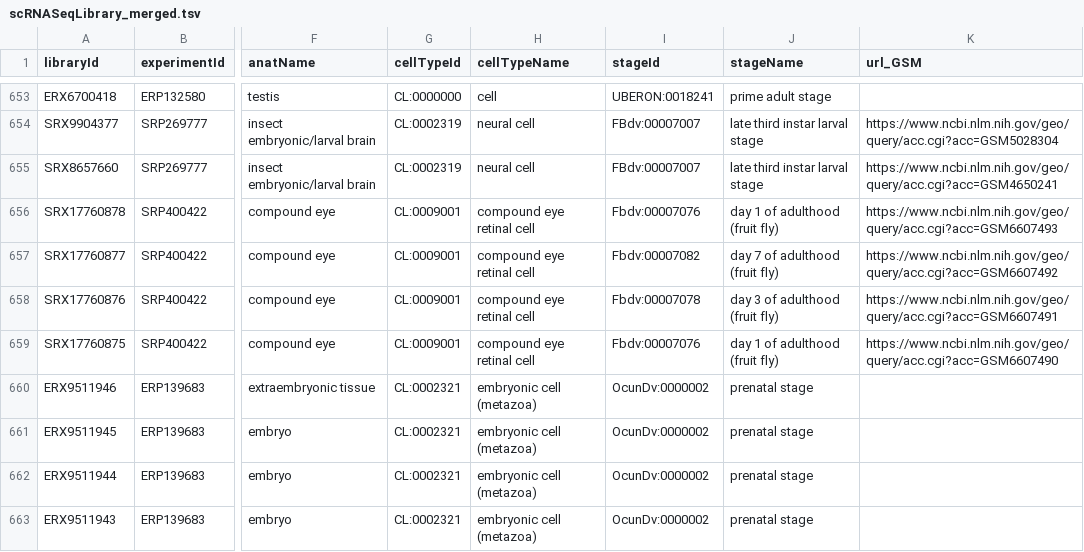
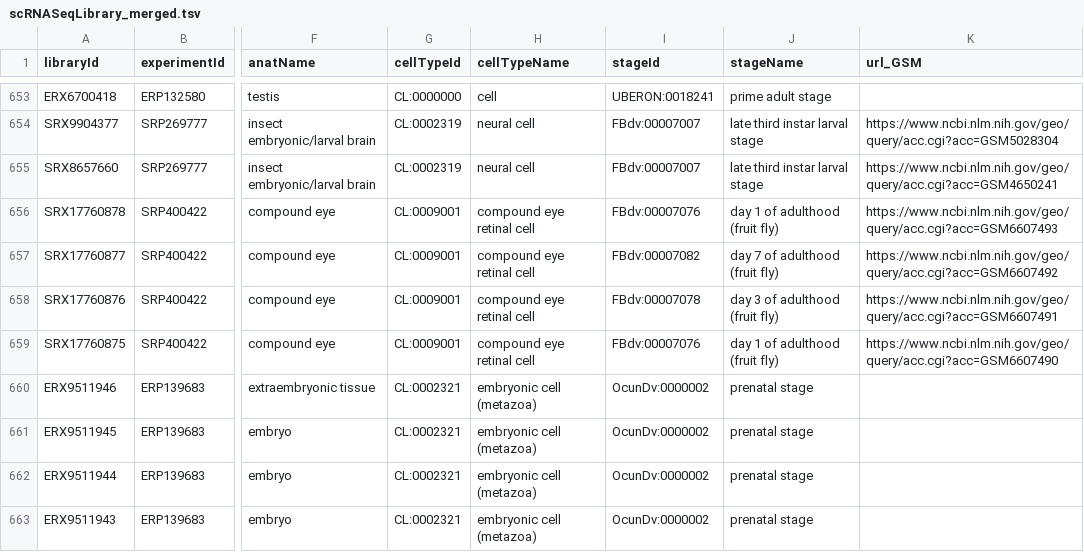
Before and after one commit to BgeeDB/bgee_pipeline, a TSV file: generated_files/scRNA_Seq/Target_based/scRNASeqLibrary_merged.tsv, drawn as a sheet; only a part is shown, gaps mark what is left out; the diff names each change by its address in the sheet, - before the commit and + after, or states it on an @@ line.

Commit message:
replaced Fbdv by FBdv and Fbbt by FBbt

```diff
--- a/generated_files/scRNA_Seq/Target_based/scRNASeqLibrary_merged.tsv
+++ b/generated_files/scRNA_Seq/Target_based/scRNASeqLibrary_merged.tsv
-I656 (stageId): Fbdv:00007076
+I656 (stageId): FBdv:00007076
-I657 (stageId): Fbdv:00007082
+I657 (stageId): FBdv:00007082
-I658 (stageId): Fbdv:00007078
+I658 (stageId): FBdv:00007078
-I659 (stageId): Fbdv:00007076
+I659 (stageId): FBdv:00007076
```
